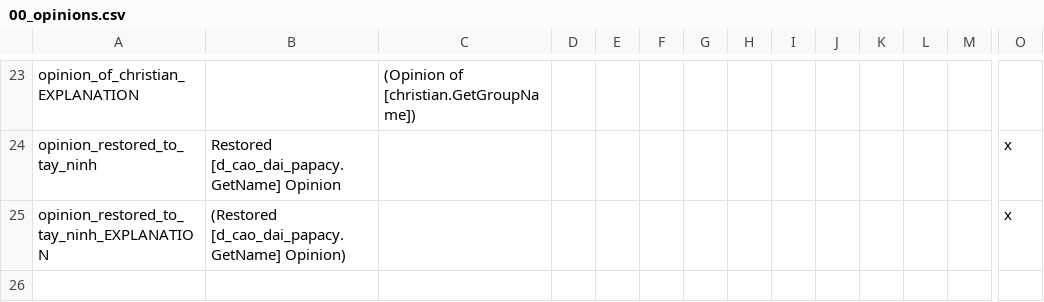
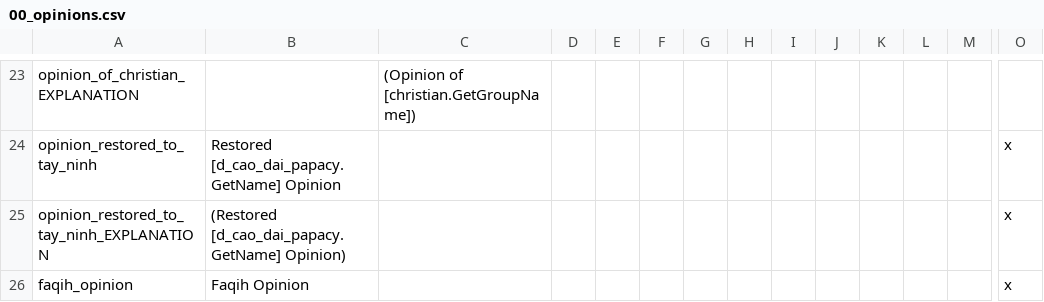
Before and after one commit to derdang/posttoyo, a CSV file: After the End Orientalis/localisation/00_opinions.csv, drawn as a sheet; only a part is shown, gaps mark what is left out; rows hold the shown columns only; the diff names each change by its address in the sheet, - before the commit and + after, or states it on an @@ line.

```diff
--- a/After the End Orientalis/localisation/00_opinions.csv
+++ b/After the End Orientalis/localisation/00_opinions.csv
+row 26: faqih_opinion | Faqih Opinion |  |  |  |  |  |  |  |  |  |  |  | x
```
Also changed, not shown: After the End Orientalis/localisation/00_decisions.csv, After the End Orientalis/localisation/00_government.csv, 33 other files.
